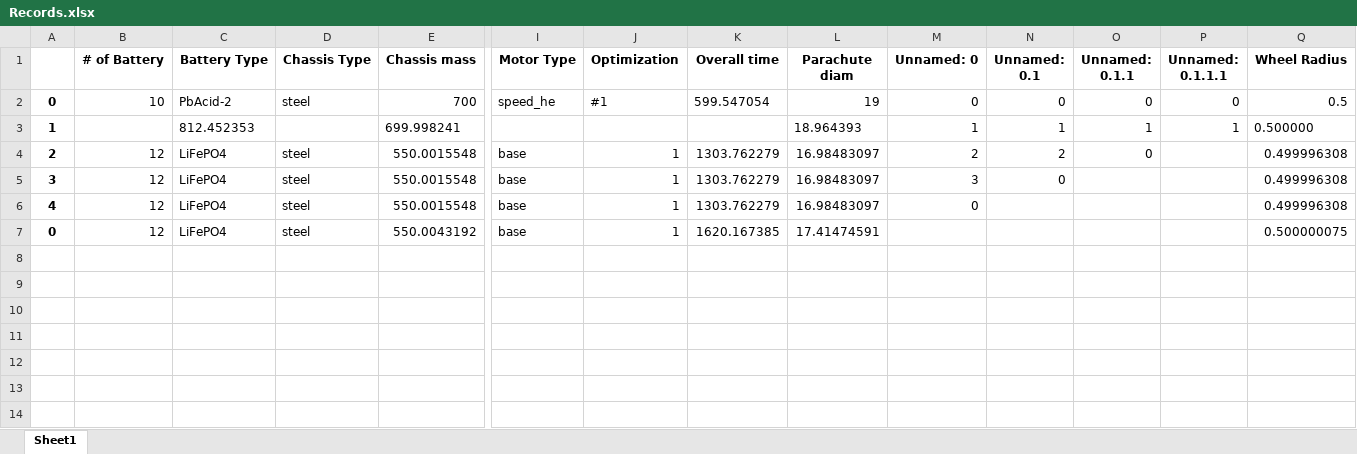
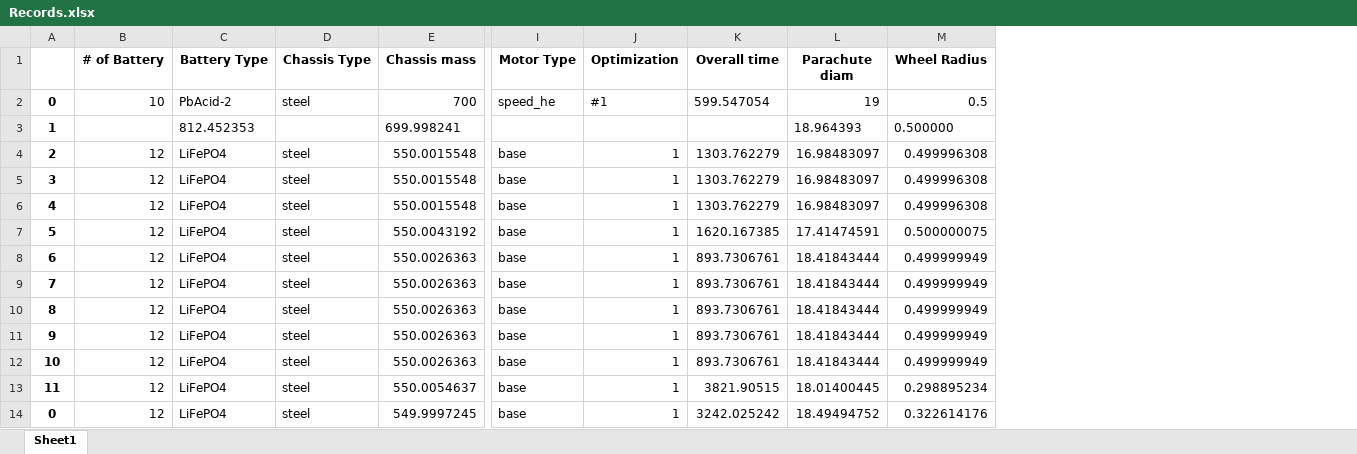
Before and after one commit to DbellSchool/MEEN-357-Project, an Excel workbook: Phase 4/Records.xlsx, sheet Sheet1, drawn as a sheet; only a part is shown, gaps mark what is left out; values as stored, in another font and other column widths than the file's, no borders; removed rows and columns are numbered as before the commit, all else as after; rows hold the shown columns only; the diff names each change by its address in the sheet, - before the commit and + after, or states it on an @@ line.

```diff
--- a/Phase 4/Records.xlsx (sheet Sheet1)
+++ b/Phase 4/Records.xlsx (sheet Sheet1)
-column M (Unnamed: 0), rows 2-6: 0 | 1 | 2 | 3 | 0
-column N (Unnamed: 0.1), rows 2-5: 0 | 1 | 2 | 0
-column O (Unnamed: 0.1.1), rows 2-4: 0 | 1 | 0
-column P (Unnamed: 0.1.1.1), rows 2-3: 0 | 1
-A7: 0
+A7: 5
+row 8: 6 | 12 | LiFePO4 | steel | 550.0026363 | base | 1 | 893.7306761 | 18.41843444 | 0.499999949
+row 9: 7 | 12 | LiFePO4 | steel | 550.0026363 | base | 1 | 893.7306761 | 18.41843444 | 0.499999949
+row 10: 8 | 12 | LiFePO4 | steel | 550.0026363 | base | 1 | 893.7306761 | 18.41843444 | 0.499999949
+row 11: 9 | 12 | LiFePO4 | steel | 550.0026363 | base | 1 | 893.7306761 | 18.41843444 | 0.499999949
+row 12: 10 | 12 | LiFePO4 | steel | 550.0026363 | base | 1 | 893.7306761 | 18.41843444 | 0.499999949
+row 13: 11 | 12 | LiFePO4 | steel | 550.0054637 | base | 1 | 3821.90515 | 18.01400445 | 0.298895234
+row 14: 0 | 12 | LiFePO4 | steel | 549.9997245 | base | 1 | 3242.025242 | 18.49494752 | 0.322614176
```
Also changed, not shown: 5 other files.
